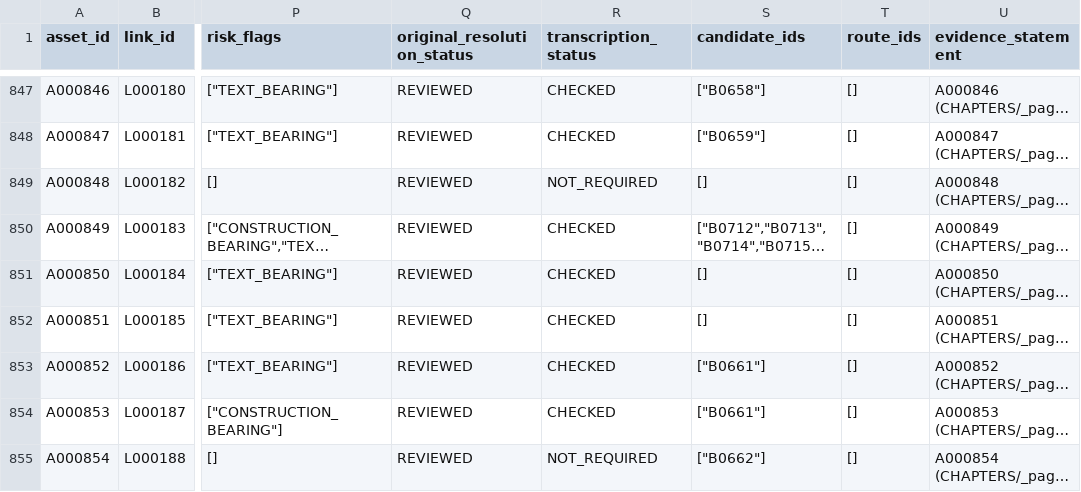
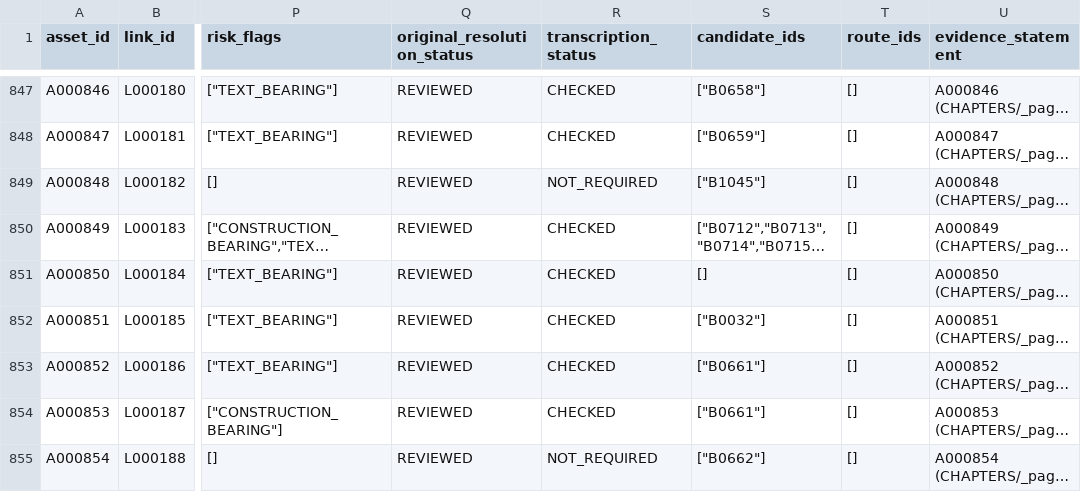
Before and after one commit to commotum/ankos, a CSV file: goal-4/asset-ledger.csv, drawn as a sheet; only a part is shown, gaps mark what is left out; long unchanged cells end in …; the diff covers the shown part only; the diff names each change by its address in the sheet, - before the commit and + after, or states it on an @@ line.

```diff
--- a/goal-4/asset-ledger.csv
+++ b/goal-4/asset-ledger.csv
-S849 (candidate_ids): []
+S849 (candidate_ids): ["B1045"]
-S852 (candidate_ids): []
+S852 (candidate_ids): ["B0032"]
```
Also changed, not shown: 25 edited cells elsewhere in this file, 5 other files.
